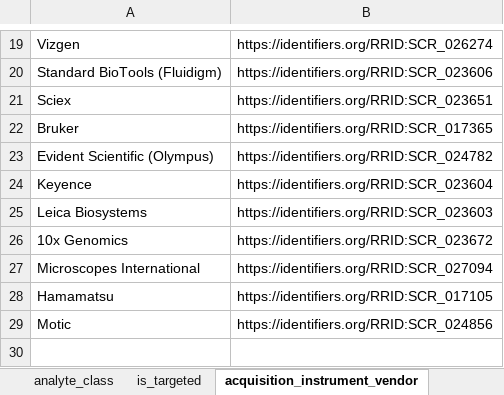
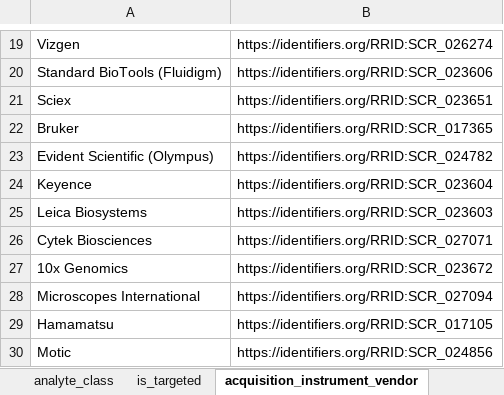
Before and after one commit to hubmapconsortium/dataset-metadata-spreadsheet, an Excel workbook: histology/latest/histology.xlsx, sheet acquisition_instrument_vendor, drawn as a sheet; only a part is shown, gaps mark what is left out; values as stored, in another font and other column widths than the file's, no borders; the diff names each change by its address in the sheet, - before the commit and + after, or states it on an @@ line.

Commit message:
Add a new acquisition instrument model "Panoramic 150 Digital Scanner"
Closes #120

```diff
--- a/histology/latest/histology.xlsx (sheet acquisition_instrument_vendor)
+++ b/histology/latest/histology.xlsx (sheet acquisition_instrument_vendor)
+row 26: Cytek Biosciences | https://identifiers.org/RRID:SCR_027071
```
Also changed, not shown: sheet dataset_type, sheet acquisition_instrument_model, sheet .metadata, histology/v2.2.0/histology-v2.2.0.xlsx, 2 other files.
